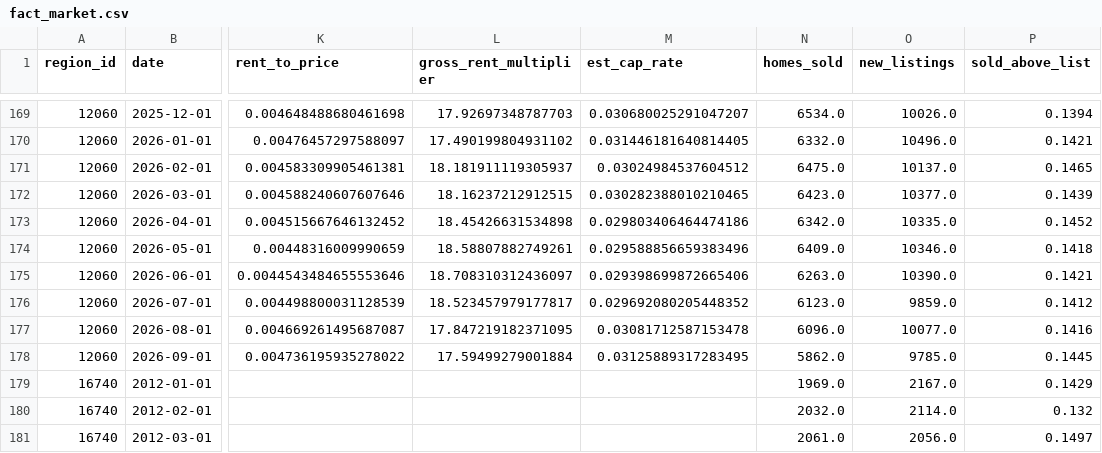
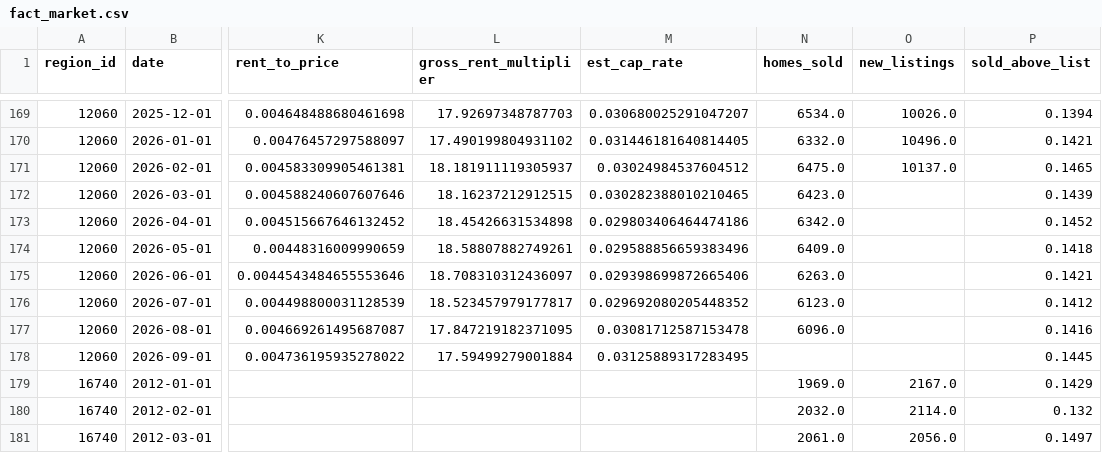
Before and after one commit to Jazz-H/Parcel, a CSV file: data/sample/fact_market.csv, drawn as a sheet; only a part is shown, gaps mark what is left out; the diff names each change by its address in the sheet, - before the commit and + after, or states it on an @@ line.

```diff
--- a/data/sample/fact_market.csv
+++ b/data/sample/fact_market.csv
-O172 (new_listings): 10377.0
+O172 (new_listings): (empty)
-O173 (new_listings): 10335.0
+O173 (new_listings): (empty)
-O174 (new_listings): 10346.0
+O174 (new_listings): (empty)
-O175 (new_listings): 10390.0
+O175 (new_listings): (empty)
-O176 (new_listings): 9859.0
+O176 (new_listings): (empty)
-O177 (new_listings): 10077.0
+O177 (new_listings): (empty)
-N178 (homes_sold): 5862.0
+N178 (homes_sold): (empty)
-O178 (new_listings): 9785.0
+O178 (new_listings): (empty)
```
Also changed, not shown: 1 other file.
